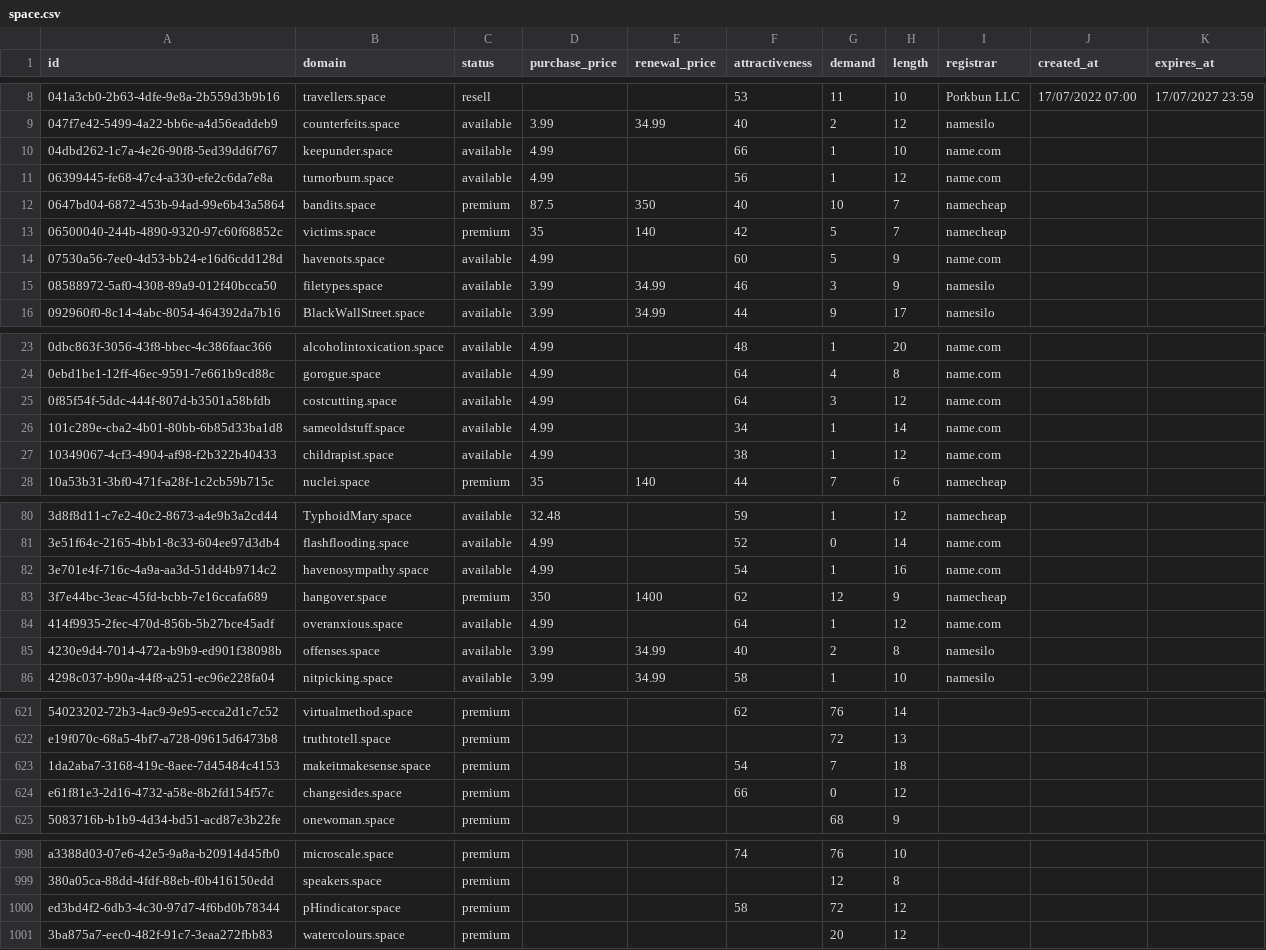
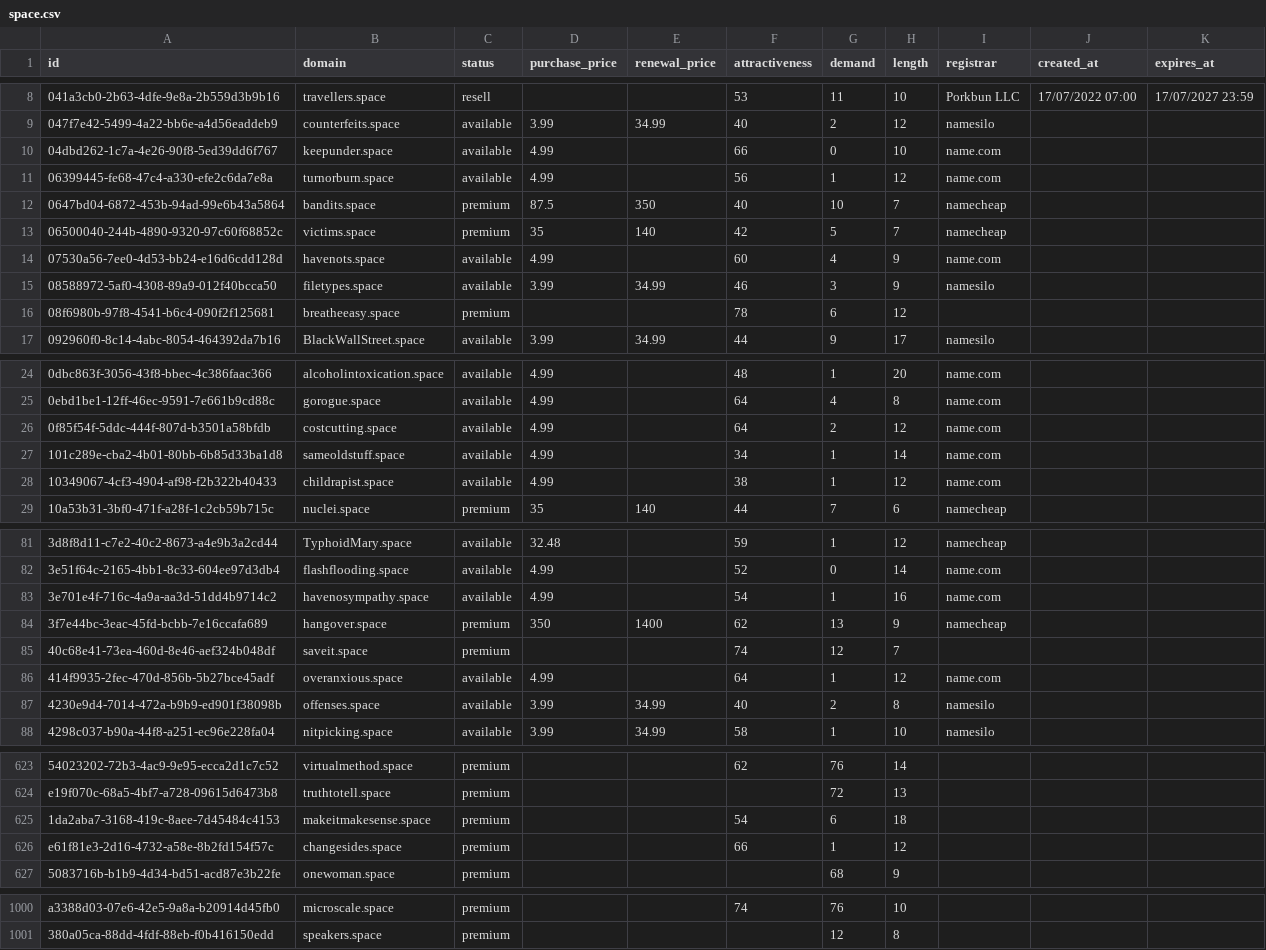
Before and after one commit to UniqueDomains/space-oneword-domains, a CSV file: space.csv, drawn as a sheet; only a part is shown, gaps mark what is left out; removed rows and columns are numbered as before the commit, all else as after; the diff covers the shown part only; the diff names each change by its address in the sheet, - before the commit and + after, or states it on an @@ line.

Commit message:
Domains update

```diff
--- a/space.csv
+++ b/space.csv
-G10 (demand): 1
+G10 (demand): 0
-G14 (demand): 5
+G14 (demand): 4
+row 16: 08f6980b-97f8-4541-b6c4-090f2f125681 | breatheeasy.space | premium |  |  | 78 | 6 | 12
-G26 (demand): 3
+G26 (demand): 2
-G84 (demand): 12
+G84 (demand): 13
+row 85: 40c68e41-73ea-460d-8e46-aef324b048df | saveit.space | premium |  |  | 74 | 12 | 7
-G625 (demand): 7
+G625 (demand): 6
-G626 (demand): 0
+G626 (demand): 1
-row 1000: ed3bd4f2-6db3-4c30-97d7-4f6bd0b78344 | pHindicator.space | premium |  |  | 58 | 72 | 12
-row 1001: 3ba875a7-eec0-482f-91c7-3eaa272fbb83 | watercolours.space | premium |  |  |  | 20 | 12
```
Also changed, not shown: 16 edited cells elsewhere in this file, 4 other files.
